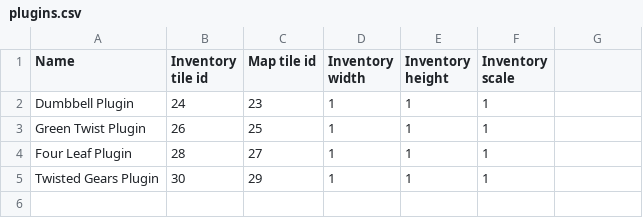
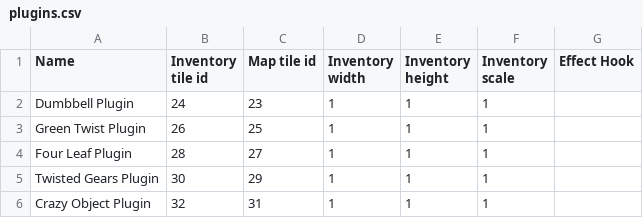
Before and after one commit to Varkalandar/tiny_places, a CSV file: tiny_places_standalone/resources/items/plugins.csv, drawn as a sheet; the diff names each change by its address in the sheet, - before the commit and + after, or states it on an @@ line.

Commit message:
NEW: Added new plugin graphics.

```diff
--- a/tiny_places_standalone/resources/items/plugins.csv
+++ b/tiny_places_standalone/resources/items/plugins.csv
-G1: (empty)
+G1: Effect Hook
+row 6: Crazy Object Plugin | 32 | 31 | 1 | 1 | 1
```
Also changed, not shown: 3 other files.
